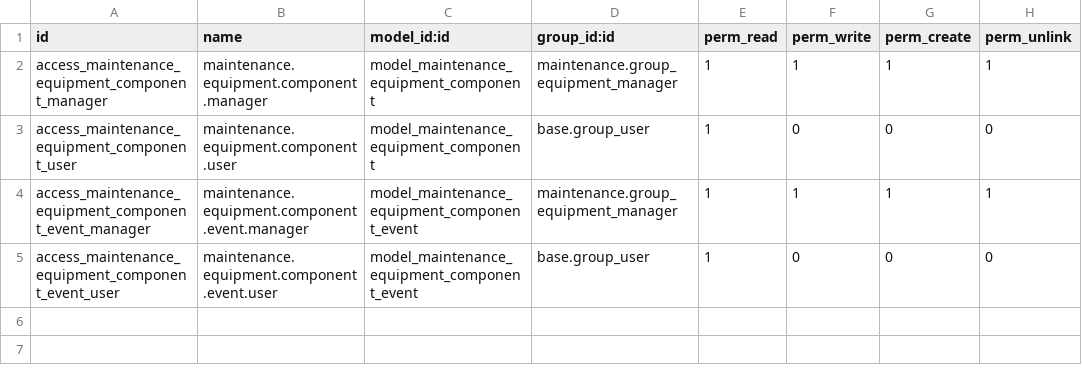
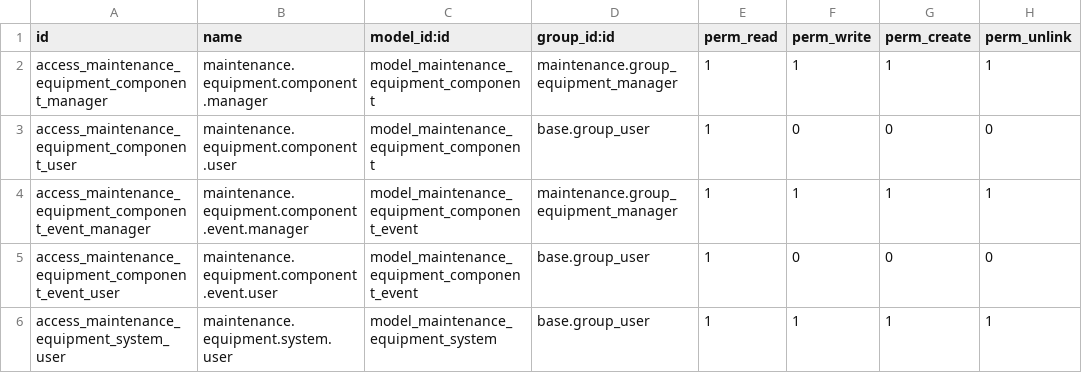
Before and after one commit to madshenriksen/Odoo, a CSV file: maintenance_equipment_from_serial/security/ir.model.access.csv, drawn as a sheet; the diff names each change by its address in the sheet, - before the commit and + after, or states it on an @@ line.

Commit message:
Add system number grouping and management for equipment
Add system number management and grouping for maintenance equipment

- Added System Number model and configuration menu
- Linked equipment to system numbers
- Added equipment and maintenance smart buttons on system records
- Added responsible user and comments fields
- Added grouping and filtering by system number in equipment list
- Set maintenance equipment list view as default
- Improved installed component sorting and product name handling

```diff
--- a/maintenance_equipment_from_serial/security/ir.model.access.csv
+++ b/maintenance_equipment_from_serial/security/ir.model.access.csv
+row 6: access_maintenance_equipment_system_user | maintenance.equipment.system.user | model_maintenance_equipment_system | base.group_user | 1 | 1 | 1 | 1
```
Also changed, not shown: 9 other files.
